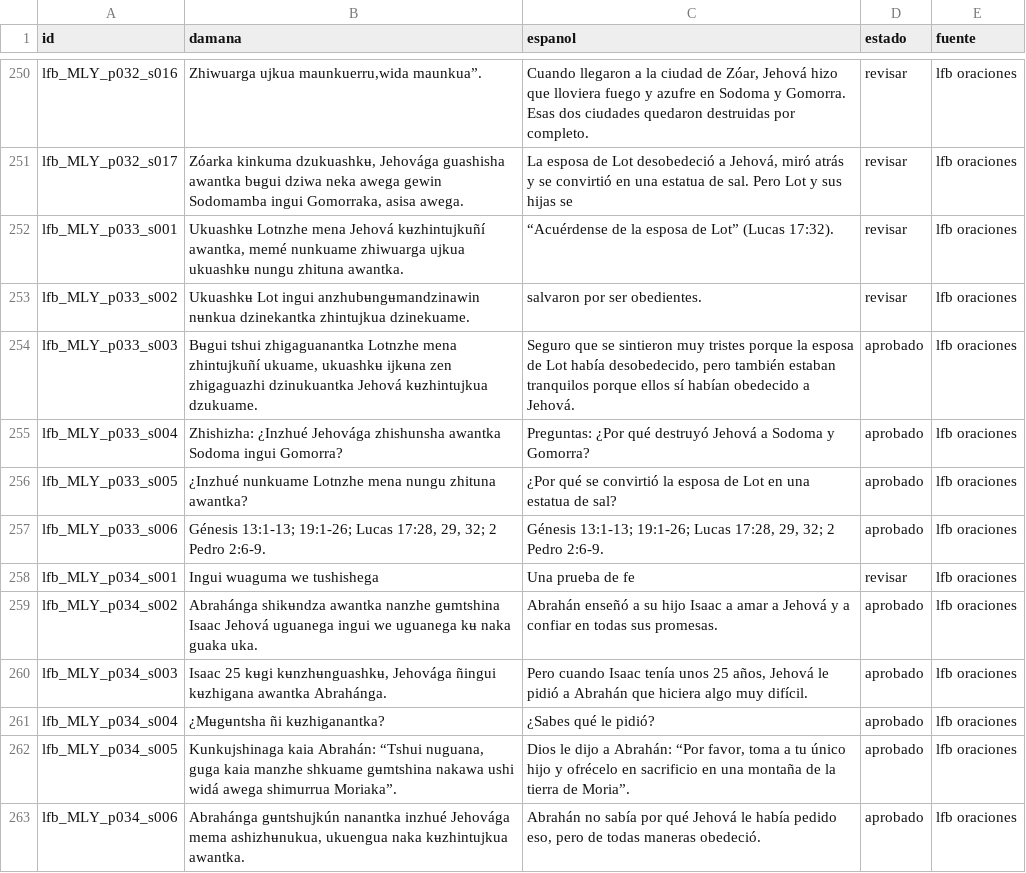
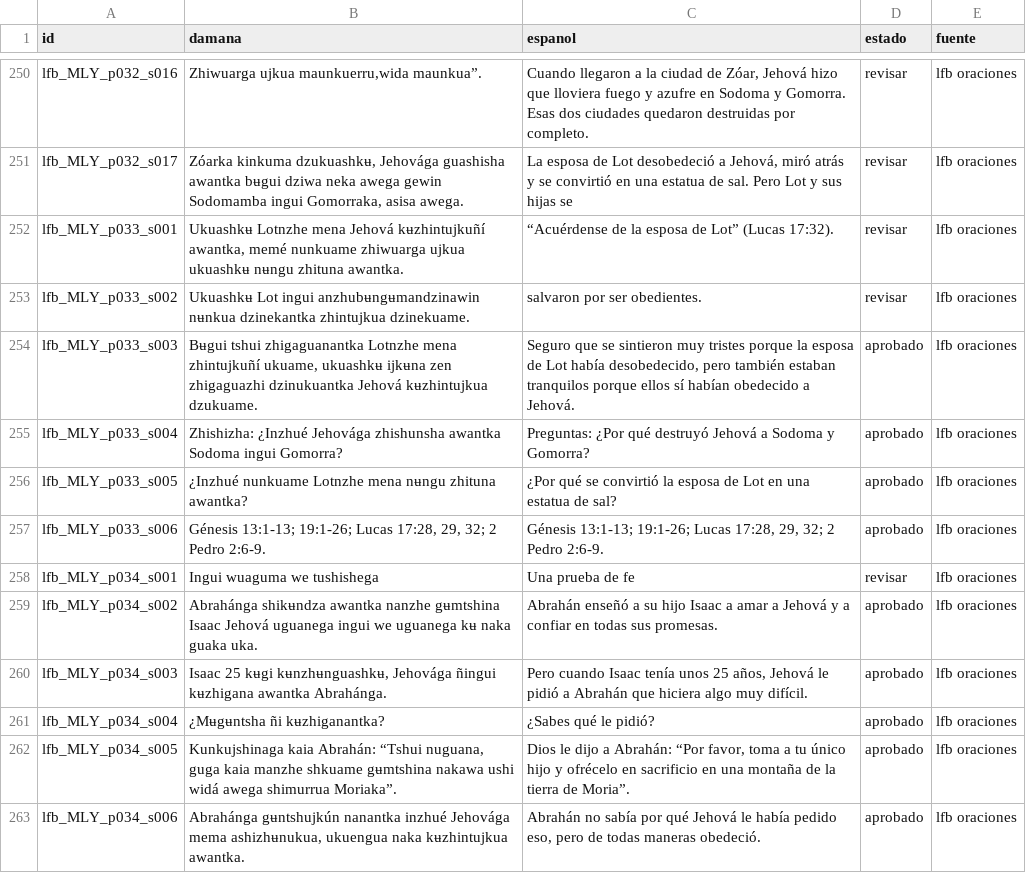
Before and after one commit to JuanCarlosGuti/traductorDumuna, a CSV file: datos/corpus_oraciones.csv, drawn as a sheet; only a part is shown, gaps mark what is left out.

```diff
--- a/datos/corpus_oraciones.csv
+++ b/datos/corpus_oraciones.csv
@@ -255,3 +255,3 @@ lfb_MLY_p032_s016,"Zhiwuarga ujkua maunkuerru,wida maunkua”.","Cuando llegaron
 lfb_MLY_p032_s017,"Zóarka kinkuma dzukuashkʉ, Jehovága guashisha awantka bʉgui dziwa neka awega gewin Sodomamba ingui Gomorraka, asisa awega.","La esposa de Lot desobedeció a Jehová, miró atrás y se convirtió en una estatua de sal. Pero Lot y sus hijas se",revisar,lfb oraciones
-lfb_MLY_p033_s001,"Ukuashkʉ Lotnzhe mena Jehová kʉzhintujkuñí awantka, memé nunkuame zhiwuarga ujkua ukuashkʉ nungu zhituna awantka.",“Acuérdense de la esposa de Lot” (Lucas 17:32).,revisar,lfb oraciones
+lfb_MLY_p033_s001,"Ukuashkʉ Lotnzhe mena Jehová kʉzhintujkuñí awantka, memé nunkuame zhiwuarga ujkua ukuashkʉ nʉngu zhituna awantka.",“Acuérdense de la esposa de Lot” (Lucas 17:32).,revisar,lfb oraciones
 lfb_MLY_p033_s002,Ukuashkʉ Lot ingui anzhubʉngʉmandzinawin nʉnkua dzinekantka zhintujkua dzinekuame.,salvaron por ser obedientes.,revisar,lfb oraciones
@@ -259,3 +259,3 @@ lfb_MLY_p033_s003,"Bʉgui tshui zhigaguanantka Lotnzhe mena zhintujkuñí ukuame
 lfb_MLY_p033_s004,Zhishizha: ¿Inzhué Jehovága zhishunsha awantka Sodoma ingui Gomorra?,Preguntas: ¿Por qué destruyó Jehová a Sodoma y Gomorra?,aprobado,lfb oraciones
-lfb_MLY_p033_s005,¿Inzhué nunkuame Lotnzhe mena nungu zhituna awantka?,¿Por qué se convirtió la esposa de Lot en una estatua de sal?,aprobado,lfb oraciones
+lfb_MLY_p033_s005,¿Inzhué nunkuame Lotnzhe mena nʉngu zhituna awantka?,¿Por qué se convirtió la esposa de Lot en una estatua de sal?,aprobado,lfb oraciones
 lfb_MLY_p033_s006,"Génesis 13:1-13; 19:1-26; Lucas 17:28, 29, 32; 2 Pedro 2:6-9.","Génesis 13:1-13; 19:1-26; Lucas 17:28, 29, 32; 2 Pedro 2:6-9.",aprobado,lfb oraciones
```
